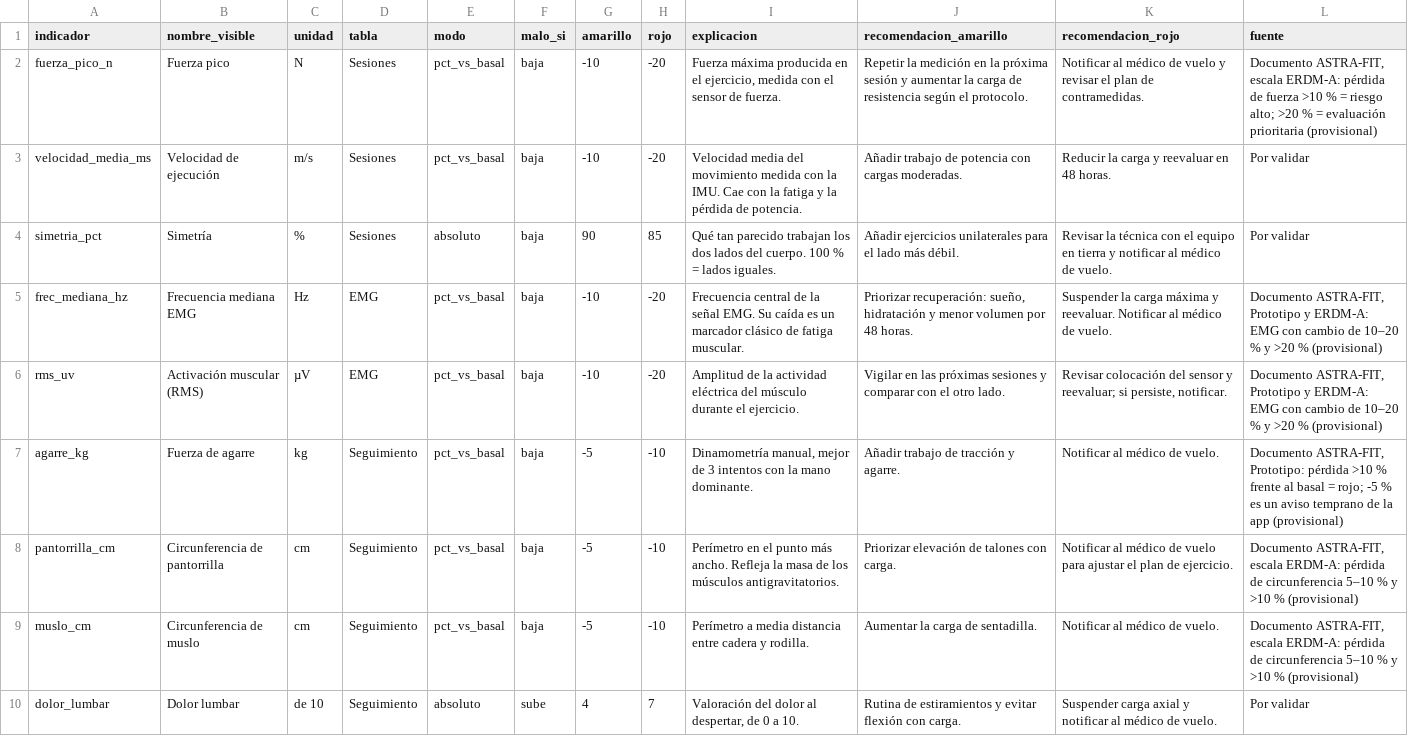
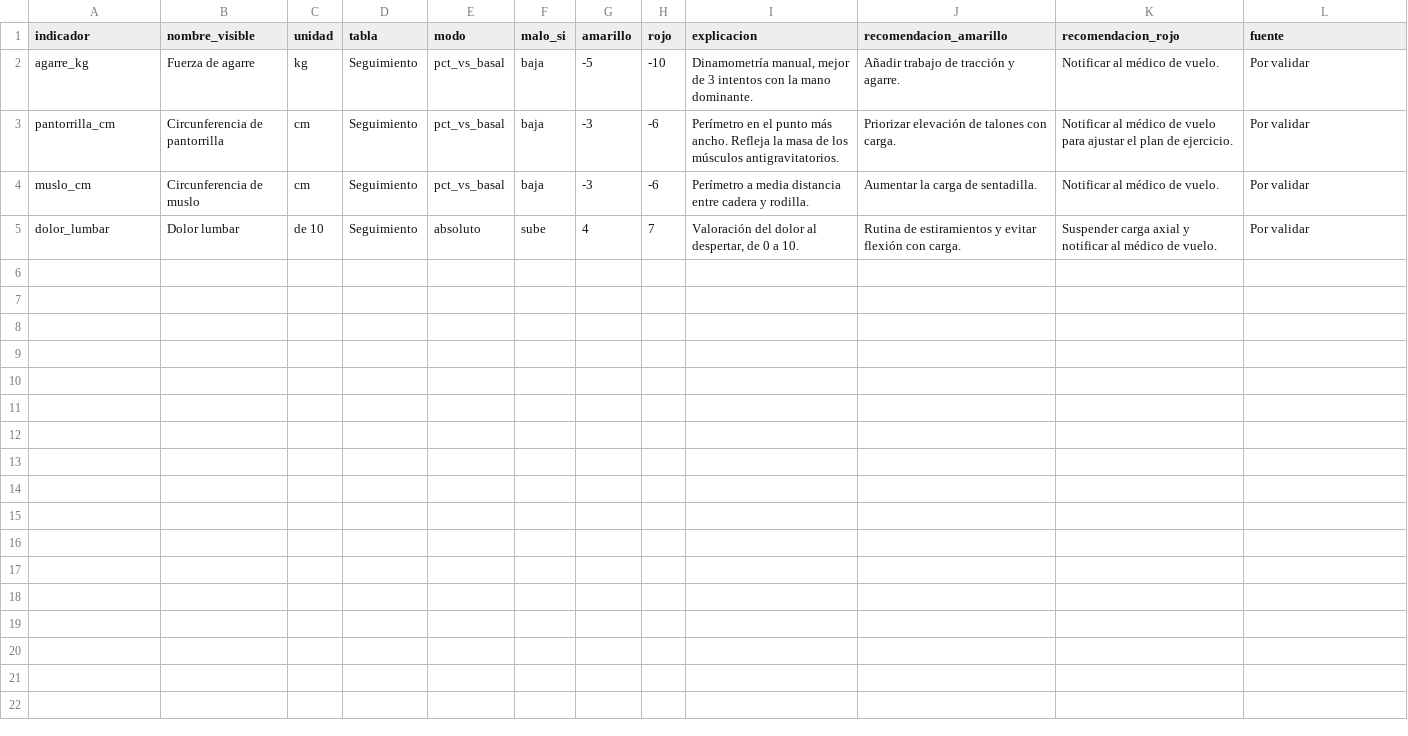
Before and after one commit to dapxco-beep/astra-fit, a CSV file: astra-fit/publicar/hojas-csv/Umbrales.csv, drawn as a sheet.

```diff
--- a/astra-fit/publicar/hojas-csv/Umbrales.csv
+++ b/astra-fit/publicar/hojas-csv/Umbrales.csv
@@ -1,10 +1,5 @@
 indicador,nombre_visible,unidad,tabla,modo,malo_si,amarillo,rojo,explicacion,recomendacion_amarillo,recomendacion_rojo,fuente
-fuerza_pico_n,Fuerza pico,N,Sesiones,pct_vs_basal,baja,-10,-20,"Fuerza máxima producida en el ejercicio, medida con el sensor de fuerza.",Repetir la medición en la próxima sesión y aumentar la carga de resistencia según el protocolo.,Notificar al médico de vuelo y revisar el plan de contramedidas.,"Documento ASTRA-FIT, escala ERDM-A: pérdida de fuerza >10 % = riesgo alto; >20 % = evaluación prioritaria (provisional)"
-velocidad_media_ms,Velocidad de ejecución,m/s,Sesiones,pct_vs_basal,baja,-10,-20,Velocidad media del movimiento medida con la IMU. Cae con la fatiga y la pérdida de potencia.,Añadir trabajo de potencia con cargas moderadas.,Reducir la carga y reevaluar en 48 horas.,Por validar
-simetria_pct,Simetría,%,Sesiones,absoluto,baja,90,85,Qué tan parecido trabajan los dos lados del cuerpo. 100 % = lados iguales.,Añadir ejercicios unilaterales para el lado más débil.,Revisar la técnica con el equipo en tierra y notificar al médico de vuelo.,Por validar
-frec_mediana_hz,Frecuencia mediana EMG,Hz,EMG,pct_vs_basal,baja,-10,-20,Frecuencia central de la señal EMG. Su caída es un marcador clásico de fatiga muscular.,"Priorizar recuperación: sueño, hidratación y menor volumen por 48 horas.",Suspender la carga máxima y reevaluar. Notificar al médico de vuelo.,"Documento ASTRA-FIT, Prototipo y ERDM-A: EMG con cambio de 10–20 % y >20 % (provisional)"
-rms_uv,Activación muscular (RMS),µV,EMG,pct_vs_basal,baja,-10,-20,Amplitud de la actividad eléctrica del músculo durante el ejercicio.,Vigilar en las próximas sesiones y comparar con el otro lado.,"Revisar colocación del sensor y reevaluar; si persiste, notificar.","Documento ASTRA-FIT, Prototipo y ERDM-A: EMG con cambio de 10–20 % y >20 % (provisional)"
-agarre_kg,Fuerza de agarre,kg,Seguimiento,pct_vs_basal,baja,-5,-10,"Dinamometría manual, mejor de 3 intentos con la mano dominante.",Añadir trabajo de tracción y agarre.,Notificar al médico de vuelo.,"Documento ASTRA-FIT, Prototipo: pérdida >10 % frente al basal = rojo; -5 % es un aviso temprano de la app (provisional)"
-pantorrilla_cm,Circunferencia de pantorrilla,cm,Seguimiento,pct_vs_basal,baja,-5,-10,Perímetro en el punto más ancho. Refleja la masa de los músculos antigravitatorios.,Priorizar elevación de talones con carga.,Notificar al médico de vuelo para ajustar el plan de ejercicio.,"Documento ASTRA-FIT, escala ERDM-A: pérdida de circunferencia 5–10 % y >10 % (provisional)"
-muslo_cm,Circunferencia de muslo,cm,Seguimiento,pct_vs_basal,baja,-5,-10,Perímetro a media distancia entre cadera y rodilla.,Aumentar la carga de sentadilla.,Notificar al médico de vuelo.,"Documento ASTRA-FIT, escala ERDM-A: pérdida de circunferencia 5–10 % y >10 % (provisional)"
+agarre_kg,Fuerza de agarre,kg,Seguimiento,pct_vs_basal,baja,-5,-10,"Dinamometría manual, mejor de 3 intentos con la mano dominante.",Añadir trabajo de tracción y agarre.,Notificar al médico de vuelo.,Por validar
+pantorrilla_cm,Circunferencia de pantorrilla,cm,Seguimiento,pct_vs_basal,baja,-3,-6,Perímetro en el punto más ancho. Refleja la masa de los músculos antigravitatorios.,Priorizar elevación de talones con carga.,Notificar al médico de vuelo para ajustar el plan de ejercicio.,Por validar
+muslo_cm,Circunferencia de muslo,cm,Seguimiento,pct_vs_basal,baja,-3,-6,Perímetro a media distancia entre cadera y rodilla.,Aumentar la carga de sentadilla.,Notificar al médico de vuelo.,Por validar
 dolor_lumbar,Dolor lumbar,de 10,Seguimiento,absoluto,sube,4,7,"Valoración del dolor al despertar, de 0 a 10.",Rutina de estiramientos y evitar flexión con carga.,Suspender carga axial y notificar al médico de vuelo.,Por validar
```
Also changed, not shown: astra-fit/publicar/hojas-csv/Alertas.csv, astra-fit/publicar/hojas-csv/Astronautas.csv, 48 other files.
